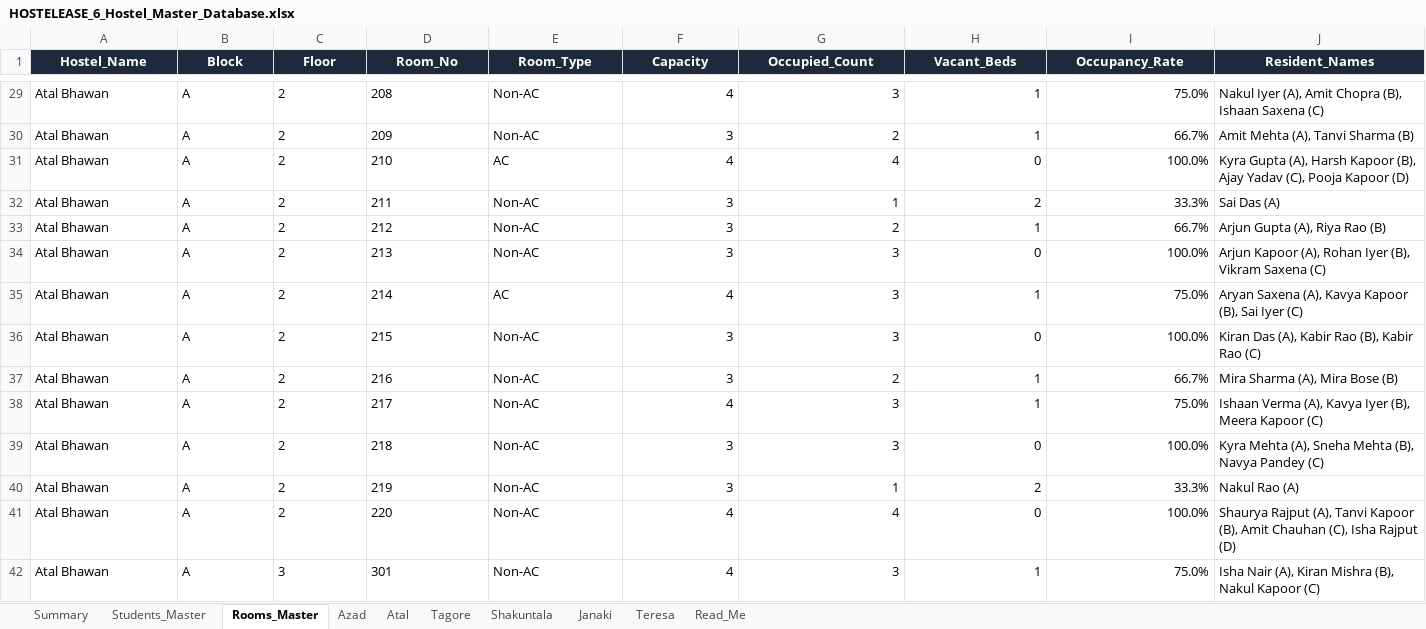
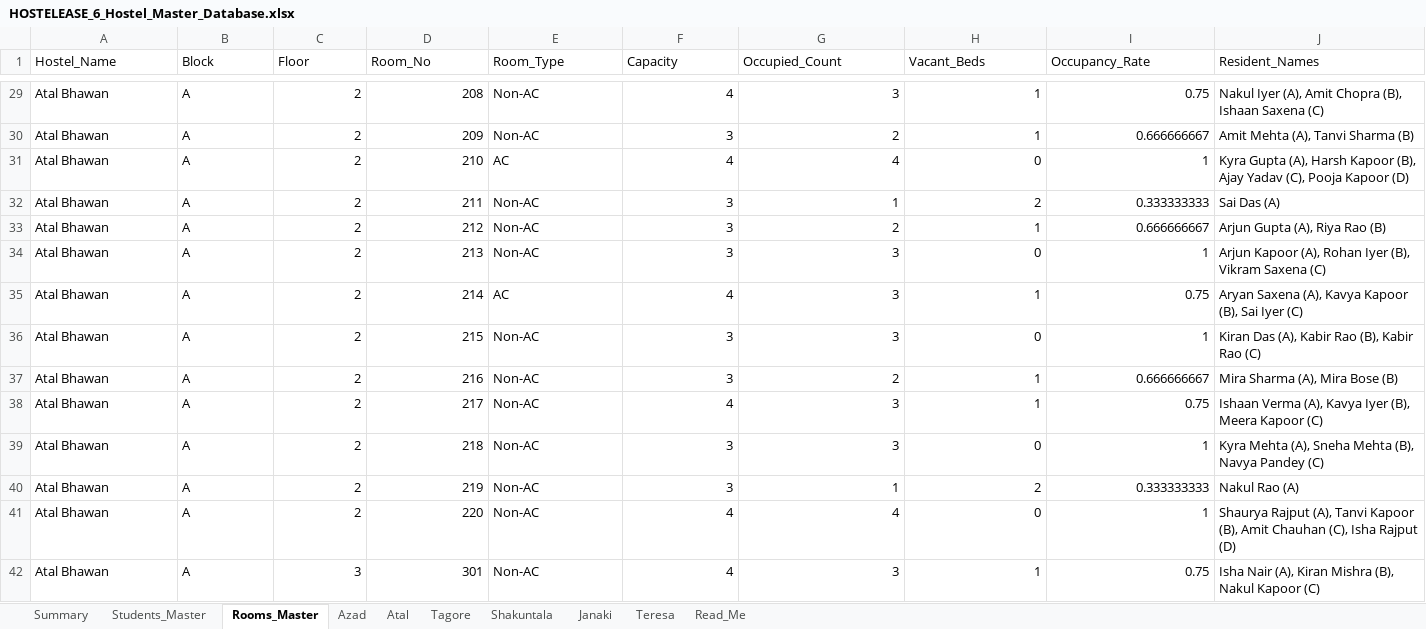
Before and after one commit to anushaanchalia/Hostelease, an Excel workbook: backend/excel/HOSTELEASE_6_Hostel_Master_Database.xlsx, sheet Rooms_Master, drawn as a sheet; only a part is shown, gaps mark what is left out; values as stored, in another font and other column widths than the file's, no borders; table styles not drawn; the diff covers the shown part only; the diff names each change by its address in the sheet, - before the commit and + after, or states it on an @@ line.

```diff
--- a/backend/excel/HOSTELEASE_6_Hostel_Master_Database.xlsx (sheet Rooms_Master)
+++ b/backend/excel/HOSTELEASE_6_Hostel_Master_Database.xlsx (sheet Rooms_Master)
@@ A1:J1 fill: #1E293B → none, bold: on → off, text colour: #FFFFFF → black, alignment: center → left @@
-C29:D42 alignment: left
+C29:D42 alignment: right
-I29 (Occupancy_Rate): 75.0%
+I29 (Occupancy_Rate): 0.75
-I30 (Occupancy_Rate): 66.7%
+I30 (Occupancy_Rate): 0.666666667
-I31 (Occupancy_Rate): 100.0%
+I31 (Occupancy_Rate): 1
-I32 (Occupancy_Rate): 33.3%
+I32 (Occupancy_Rate): 0.333333333
-I33 (Occupancy_Rate): 66.7%
+I33 (Occupancy_Rate): 0.666666667
-I34 (Occupancy_Rate): 100.0%
+I34 (Occupancy_Rate): 1
-I35 (Occupancy_Rate): 75.0%
+I35 (Occupancy_Rate): 0.75
-I36 (Occupancy_Rate): 100.0%
+I36 (Occupancy_Rate): 1
-I37 (Occupancy_Rate): 66.7%
+I37 (Occupancy_Rate): 0.666666667
-I38 (Occupancy_Rate): 75.0%
+I38 (Occupancy_Rate): 0.75
-I39 (Occupancy_Rate): 100.0%
+I39 (Occupancy_Rate): 1
-I40 (Occupancy_Rate): 33.3%
+I40 (Occupancy_Rate): 0.333333333
-I41 (Occupancy_Rate): 100.0%
+I41 (Occupancy_Rate): 1
-I42 (Occupancy_Rate): 75.0%
+I42 (Occupancy_Rate): 0.75
```
Also changed, not shown: 1066 edited cells and cell formats elsewhere in this sheet, sheet Students_Master, sheet Summary, sheet Tagore, sheet Janaki, sheet Atal, sheet Azad, 3 more sheets, 29 other files.
